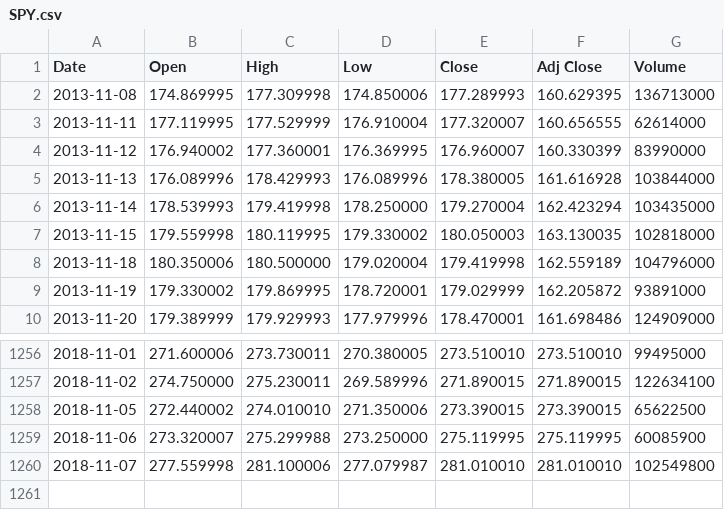
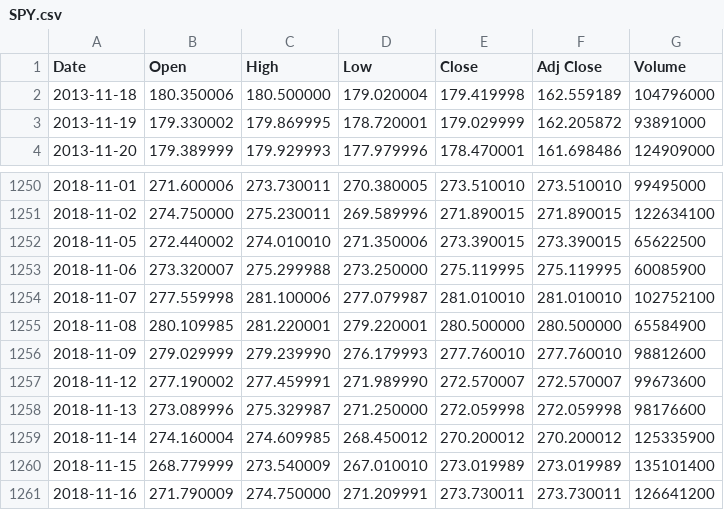
Before and after one commit to AJWurts/InvestmentTrading, a CSV file: SPY.csv, drawn as a sheet; only a part is shown, gaps mark what is left out.

```diff
--- a/SPY.csv
+++ b/SPY.csv
@@ -1,8 +1,2 @@
 Date,Open,High,Low,Close,Adj Close,Volume
-2013-11-08,174.869995,177.309998,174.850006,177.289993,160.629395,136713000
-2013-11-11,177.119995,177.529999,176.910004,177.320007,160.656555,62614000
-2013-11-12,176.940002,177.360001,176.369995,176.960007,160.330399,83990000
-2013-11-13,176.089996,178.429993,176.089996,178.380005,161.616928,103844000
-2013-11-14,178.539993,179.419998,178.250000,179.270004,162.423294,103435000
-2013-11-15,179.559998,180.119995,179.330002,180.050003,163.130035,102818000
 2013-11-18,180.350006,180.500000,179.020004,179.419998,162.559189,104796000
@@ -1259,2 +1253,9 @@ Date,Open,High,Low,Close,Adj Close,Volume
 2018-11-06,273.320007,275.299988,273.250000,275.119995,275.119995,60085900
-2018-11-07,277.559998,281.100006,277.079987,281.010010,281.010010,102549800
+2018-11-07,277.559998,281.100006,277.079987,281.010010,281.010010,102752100
+2018-11-08,280.109985,281.220001,279.220001,280.500000,280.500000,65584900
+2018-11-09,279.029999,279.239990,276.179993,277.760010,277.760010,98812600
+2018-11-12,277.190002,277.459991,271.989990,272.570007,272.570007,99673600
+2018-11-13,273.089996,275.329987,271.250000,272.059998,272.059998,98176600
+2018-11-14,274.160004,274.609985,268.450012,270.200012,270.200012,125335900
+2018-11-15,268.779999,273.540009,267.010010,273.019989,273.019989,135101400
+2018-11-16,271.790009,274.750000,271.209991,273.730011,273.730011,126641200
```
Also changed, not shown: 2 other files.
